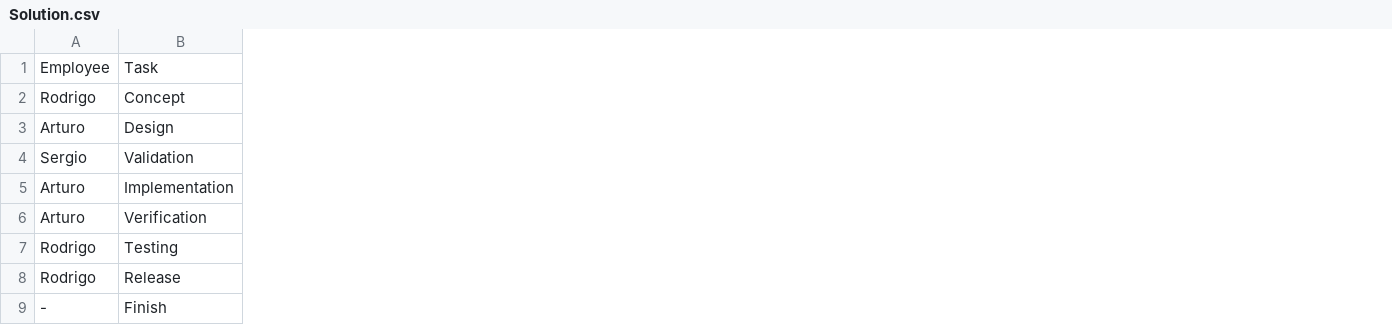
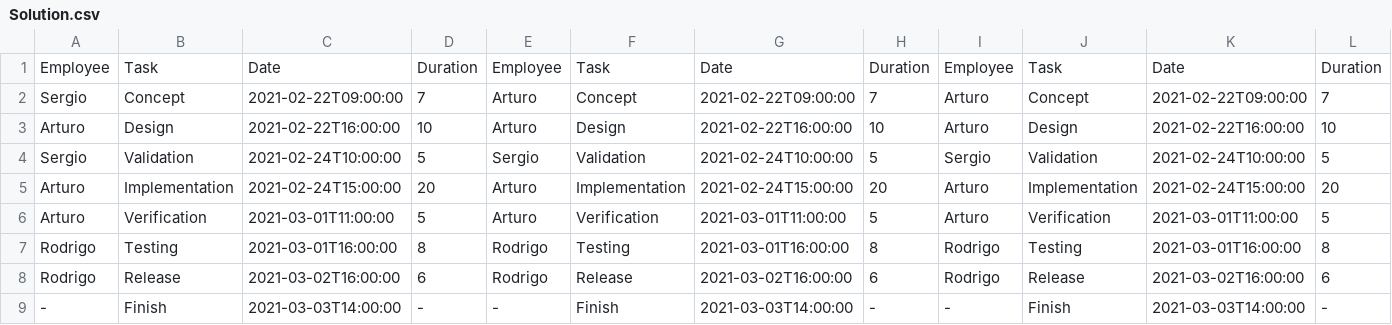
Before and after one commit to DigitalRodri/TFG, a CSV file: Concept-0/Solution.csv, drawn as a sheet; only a part is shown; the diff covers the shown part only; the diff names each change by its address in the sheet, - before the commit and + after, or states it on an @@ line.

```diff
--- a/Concept-0/Solution.csv
+++ b/Concept-0/Solution.csv
+column C, rows 1-9: Date | 2021-02-22T09:00:00 | 2021-02-22T16:00:00 | 2021-02-24T10:00:00 | 2021-02-24T15:00:00 | 2021-03-01T11:00:00 | 2021-03-01T16:00:00 | 2021-03-02T16:00:00 | 2021-03-03T14:00:00
+column D, rows 1-9: Duration | 7 | 10 | 5 | 20 | 5 | 8 | 6 | -
+column E, rows 1-9: Employee | Arturo | Arturo | Sergio | Arturo | Arturo | Rodrigo | Rodrigo | -
+column F, rows 1-9: Task | Concept | Design | Validation | Implementation | Verification | Testing | Release | Finish
+column G, rows 1-9: Date | 2021-02-22T09:00:00 | 2021-02-22T16:00:00 | 2021-02-24T10:00:00 | 2021-02-24T15:00:00 | 2021-03-01T11:00:00 | 2021-03-01T16:00:00 | 2021-03-02T16:00:00 | 2021-03-03T14:00:00
+column H, rows 1-9: Duration | 7 | 10 | 5 | 20 | 5 | 8 | 6 | -
+column I, rows 1-9: Employee | Arturo | Arturo | Sergio | Arturo | Arturo | Rodrigo | Rodrigo | -
+column J, rows 1-9: Task | Concept | Design | Validation | Implementation | Verification | Testing | Release | Finish
+column K, rows 1-9: Date | 2021-02-22T09:00:00 | 2021-02-22T16:00:00 | 2021-02-24T10:00:00 | 2021-02-24T15:00:00 | 2021-03-01T11:00:00 | 2021-03-01T16:00:00 | 2021-03-02T16:00:00 | 2021-03-03T14:00:00
+column L, rows 1-9: Duration | 7 | 10 | 5 | 20 | 5 | 8 | 6 | -
-A2: Rodrigo
+A2: Sergio
```
Also changed, not shown: 2 added columns elsewhere in this file, 16 other files.
